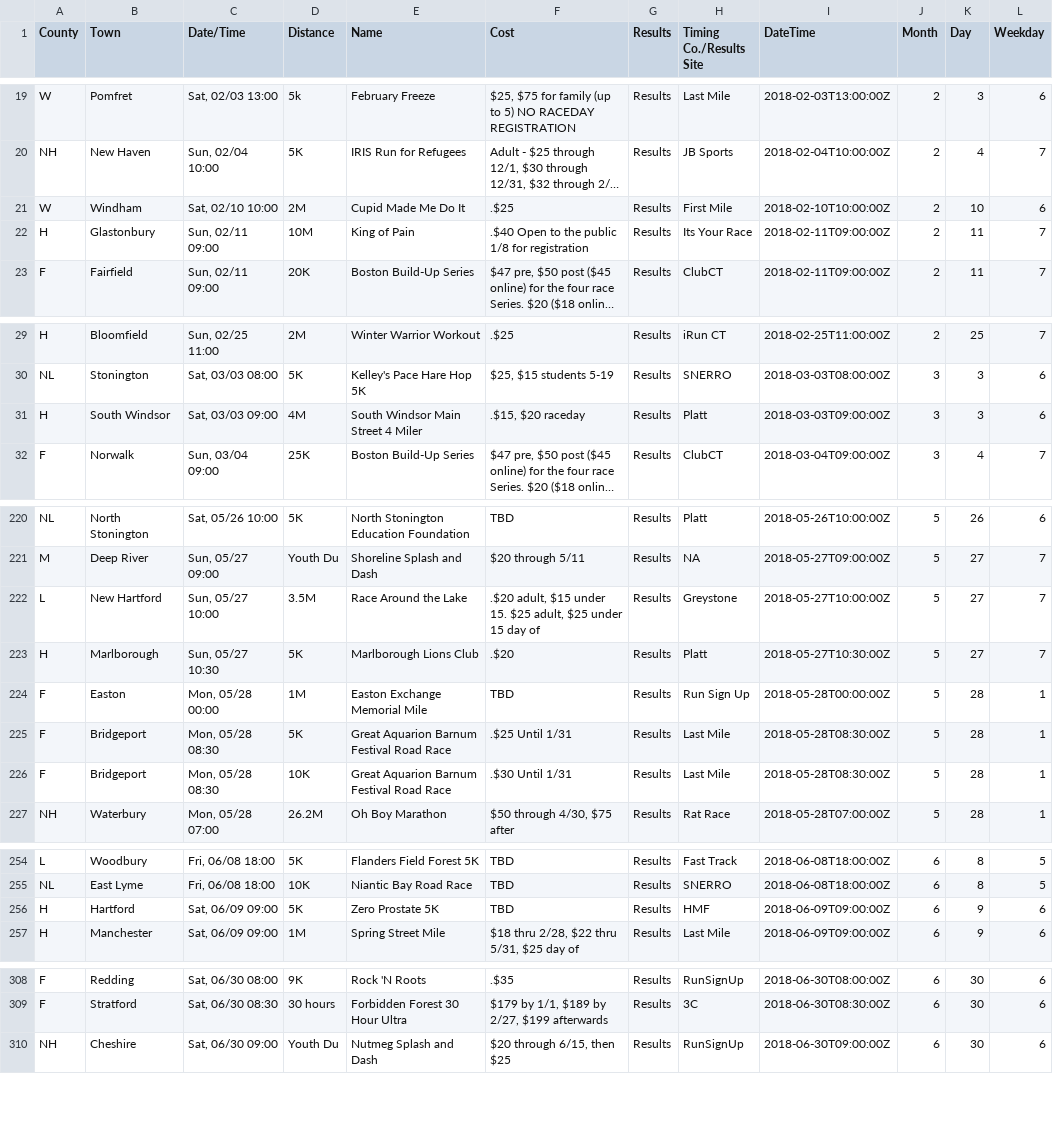
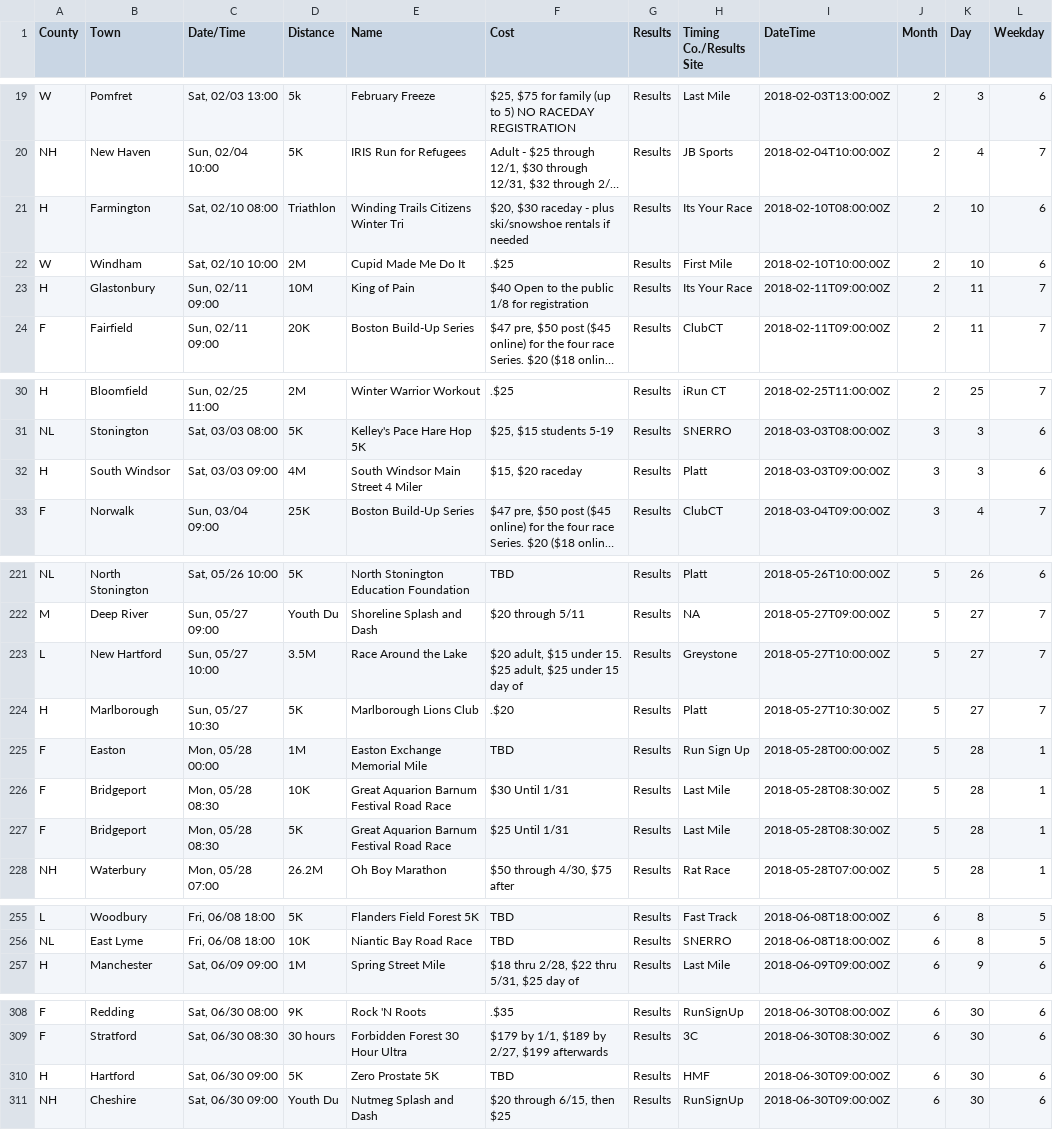
Before and after one commit to jpasini/dataviz-project-template, a CSV file: data/races2018.csv, drawn as a sheet; only a part is shown, gaps mark what is left out; long unchanged cells end in …; removed rows and columns are numbered as before the commit, all else as after; the diff covers the shown part only; the diff names each change by its address in the sheet, - before the commit and + after, or states it on an @@ line.

Commit message:
fresh data

```diff
--- a/data/races2018.csv
+++ b/data/races2018.csv
+row 21: H | Farmington | Sat, 02/10 08:00 | Triathlon | Winding Trails Citizens Winter Tri | $20, $30 raceday - plus ski/snowshoe rentals if needed | Results | Its Your Race | 2018-02-10T08:00:00Z | 2 | 10 | 6
-F23 (Cost): .$40 Open to the public 1/8 for registration
+F23 (Cost): $40 Open to the public 1/8 for registration
-F32 (Cost): .$15, $20 raceday
+F32 (Cost): $15, $20 raceday
-F223 (Cost): .$20 adult, $15…
+F223 (Cost): $20 adult, $15…
-D226 (Distance): 5K
+D226 (Distance): 10K
-F226 (Cost): .$25 Until 1/31
+F226 (Cost): $30 Until 1/31
-D227 (Distance): 10K
+D227 (Distance): 5K
-F227 (Cost): .$30 Until 1/31
+F227 (Cost): $25 Until 1/31
-row 256: H | Hartford | Sat, 06/09 09:00 | 5K | Zero Prostate 5K | TBD | Results | HMF | 2018-06-09T09:00:00Z | 6 | 9 | 6
+row 310: H | Hartford | Sat, 06/30 09:00 | 5K | Zero Prostate 5K | TBD | Results | HMF | 2018-06-30T09:00:00Z | 6 | 30 | 6
```
Also changed, not shown: 4 edited cells elsewhere in this file, 2 other files.
